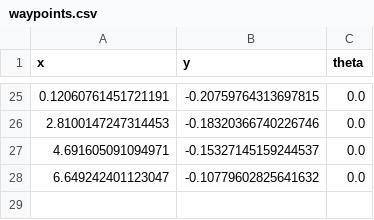
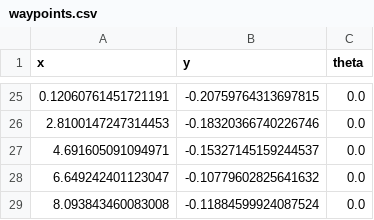
Before and after one commit to griffinaddison/slam_and_pure_pursuit_ros2, a CSV file: pure_pursuit/scripts/waypoints.csv, drawn as a sheet; only a part is shown, gaps mark what is left out.

Commit message:
car no longer stops at end of waypointsgit add .

```diff
--- a/pure_pursuit/scripts/waypoints.csv
+++ b/pure_pursuit/scripts/waypoints.csv
@@ -28 +28,2 @@ x,y,theta
 6.649242401123047,-0.10779602825641632,0.0
+8.093843460083008,-0.11884599924087524,0.0
```
Also changed, not shown: 3 other files.
